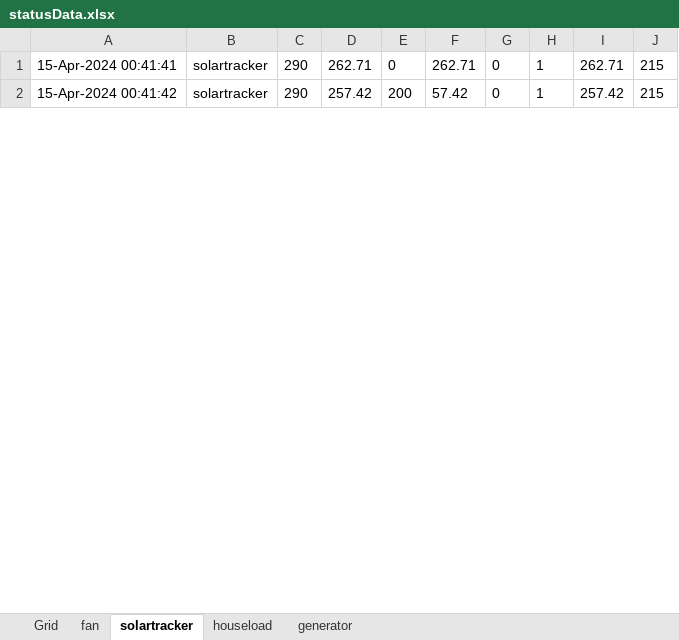
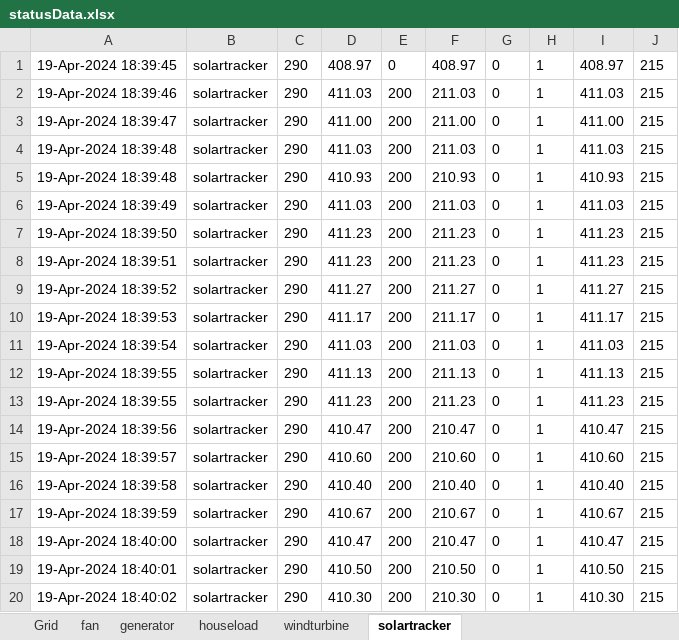
Before and after one commit to PaggieZ/ReviGrid_Public_Repository, an Excel workbook: MathWorks/App Designer/GridBalancing2.0/statusData.xlsx, sheet solartracker, drawn as a sheet; only a part is shown; values as stored, in another font and other column widths than the file's, no borders; addresses are those after the commit; the diff covers the shown part only; the diff names each change by its address in the sheet, - before the commit and + after, or states it on an @@ line.

Commit message:
app designer, grid balancing, solarIV, x time tick

```diff
--- a/MathWorks/App Designer/GridBalancing2.0/statusData.xlsx (sheet solartracker)
+++ b/MathWorks/App Designer/GridBalancing2.0/statusData.xlsx (sheet solartracker)
+sheet tab: windturbine
@@ sheet tab order changed: Grid | fan | generator | houseload | windturbine | solartracker @@
-A1: 15-Apr-2024 00:41:41
+A1: 19-Apr-2024 18:39:45
-D1: 262.71
+D1: 408.97
-F1: 262.71
+F1: 408.97
-I1: 262.71
+I1: 408.97
+row 2: 19-Apr-2024 18:39:46 | solartracker | 290 | 411.03 | 200 | 211.03 | 0 | 1 | 411.03 | 215
+row 3: 19-Apr-2024 18:39:47 | solartracker | 290 | 411.00 | 200 | 211.00 | 0 | 1 | 411.00 | 215
+row 4: 19-Apr-2024 18:39:48 | solartracker | 290 | 411.03 | 200 | 211.03 | 0 | 1 | 411.03 | 215
+row 5: 19-Apr-2024 18:39:48 | solartracker | 290 | 410.93 | 200 | 210.93 | 0 | 1 | 410.93 | 215
+row 6: 19-Apr-2024 18:39:49 | solartracker | 290 | 411.03 | 200 | 211.03 | 0 | 1 | 411.03 | 215
+row 7: 19-Apr-2024 18:39:50 | solartracker | 290 | 411.23 | 200 | 211.23 | 0 | 1 | 411.23 | 215
+row 8: 19-Apr-2024 18:39:51 | solartracker | 290 | 411.23 | 200 | 211.23 | 0 | 1 | 411.23 | 215
+row 9: 19-Apr-2024 18:39:52 | solartracker | 290 | 411.27 | 200 | 211.27 | 0 | 1 | 411.27 | 215
+row 10: 19-Apr-2024 18:39:53 | solartracker | 290 | 411.17 | 200 | 211.17 | 0 | 1 | 411.17 | 215
+row 11: 19-Apr-2024 18:39:54 | solartracker | 290 | 411.03 | 200 | 211.03 | 0 | 1 | 411.03 | 215
+row 12: 19-Apr-2024 18:39:55 | solartracker | 290 | 411.13 | 200 | 211.13 | 0 | 1 | 411.13 | 215
+row 13: 19-Apr-2024 18:39:55 | solartracker | 290 | 411.23 | 200 | 211.23 | 0 | 1 | 411.23 | 215
+row 14: 19-Apr-2024 18:39:56 | solartracker | 290 | 410.47 | 200 | 210.47 | 0 | 1 | 410.47 | 215
+row 15: 19-Apr-2024 18:39:57 | solartracker | 290 | 410.60 | 200 | 210.60 | 0 | 1 | 410.60 | 215
+row 16: 19-Apr-2024 18:39:58 | solartracker | 290 | 410.40 | 200 | 210.40 | 0 | 1 | 410.40 | 215
+row 17: 19-Apr-2024 18:39:59 | solartracker | 290 | 410.67 | 200 | 210.67 | 0 | 1 | 410.67 | 215
+row 18: 19-Apr-2024 18:40:00 | solartracker | 290 | 410.47 | 200 | 210.47 | 0 | 1 | 410.47 | 215
+row 19: 19-Apr-2024 18:40:01 | solartracker | 290 | 410.50 | 200 | 210.50 | 0 | 1 | 410.50 | 215
-A20: 15-Apr-2024 00:41:42
+A20: 19-Apr-2024 18:40:02
-D20: 257.42
+D20: 410.30
-F20: 57.42
+F20: 210.30
-I20: 257.42
+I20: 410.30
```
Also changed, not shown: 60 added rows and 41 edited cells elsewhere in this sheet, sheet Grid, sheet generator, sheet fan, sheet houseload, 9 other files.
